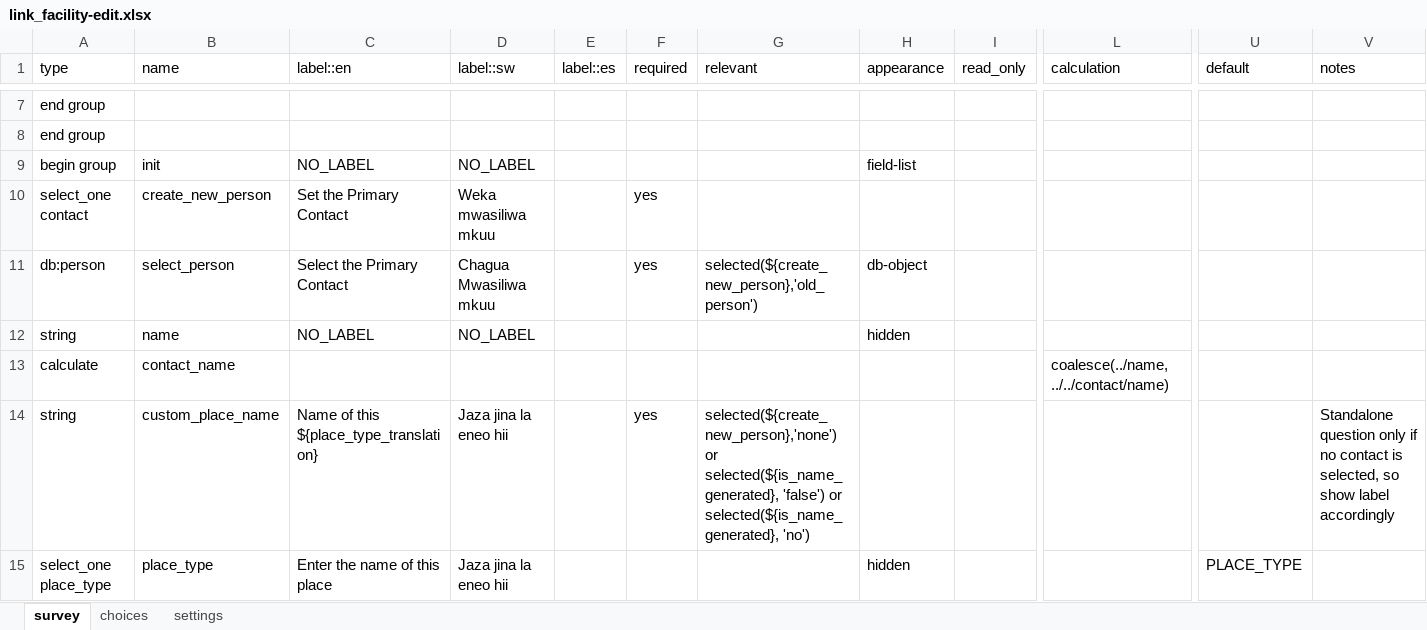
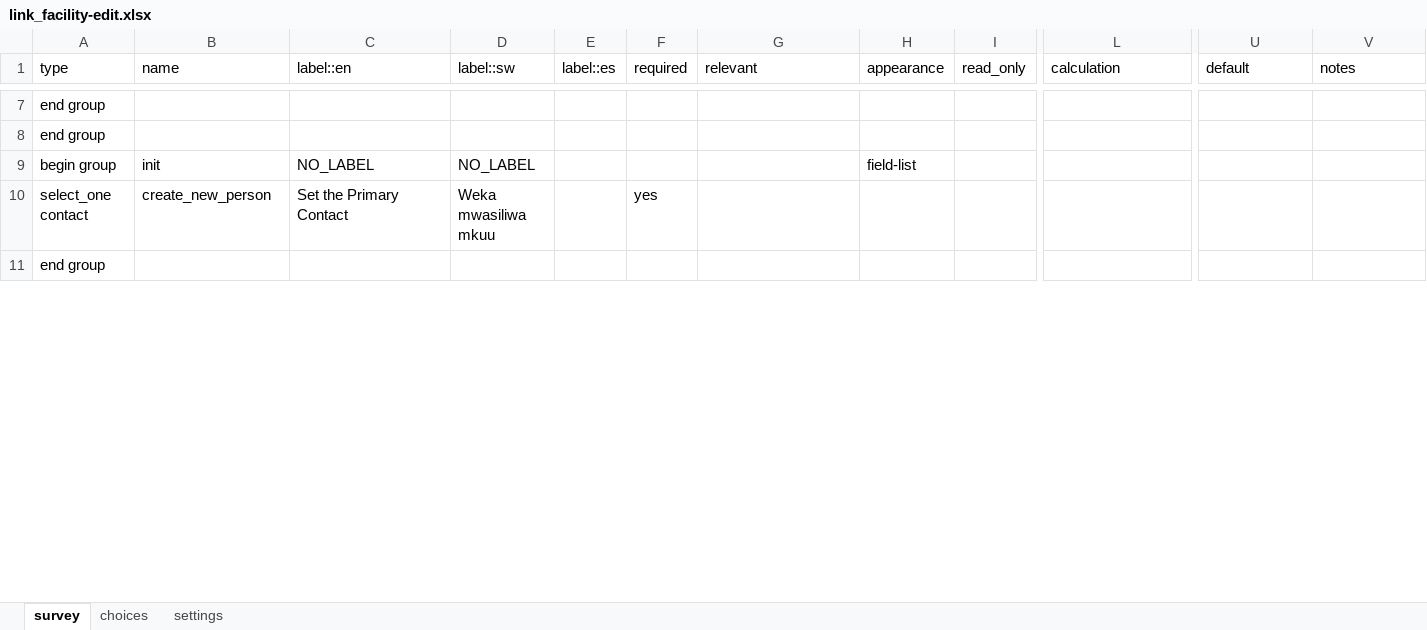
Before and after one commit to oyierp/community-testing-config-test, an Excel workbook: forms/contact/link_facility-edit.xlsx, sheet survey, drawn as a sheet; only a part is shown, gaps mark what is left out; the shorter side is filled out with more unchanged rows; values as stored, in another font and other column widths than the file's, no cell formats; conditional formats not drawn; rows hold the shown columns only; the diff covers the shown part only; the diff names each change by its address in the sheet, - before the commit and + after, or states it on an @@ line.

```diff
--- a/forms/contact/link_facility-edit.xlsx (sheet survey)
+++ b/forms/contact/link_facility-edit.xlsx (sheet survey)
-row 11: db:person | select_person | Select the Primary Contact | Chagua Mwasiliwa mkuu |  | yes | selected(${create_new_person},'old_person') | db-object
-row 12: string | name | NO_LABEL | NO_LABEL |  |  |  | hidden
-row 13: calculate | contact_name |  |  |  |  |  |  |  | coalesce(../name, ../../contact/name)
-row 14: string | custom_place_name | Name of this ${place_type_translation} | Jaza jina la eneo hii |  | yes | selected(${create_new_person},'none') or selected(${is_name_generated}, 'false') or selected(${is_name_generated}, 'no') |  |  |  |  | Standalone question only if no contact is selected, so show label accordingly
-row 15: select_one place_type | place_type | Enter the name of this place | Jaza jina la eneo hii |  |  |  | hidden |  |  | PLACE_TYPE
```
Also changed, not shown: 4 removed rows and 1 edited cell elsewhere in this sheet, sheet choices, sheet settings, cell formats, forms/contact/link_facility-create.xlsx.
